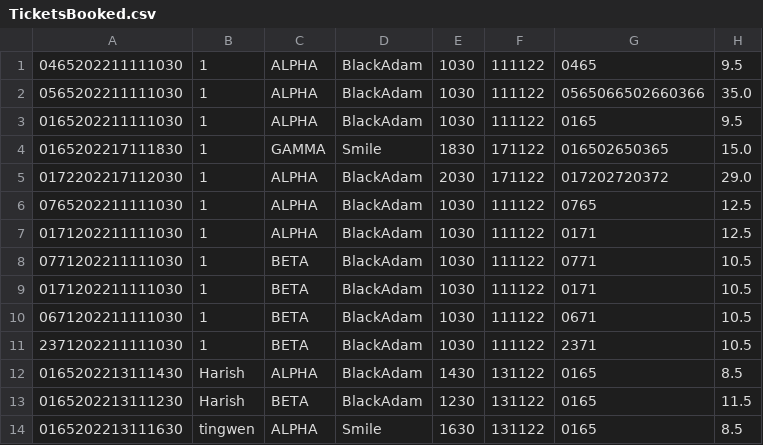
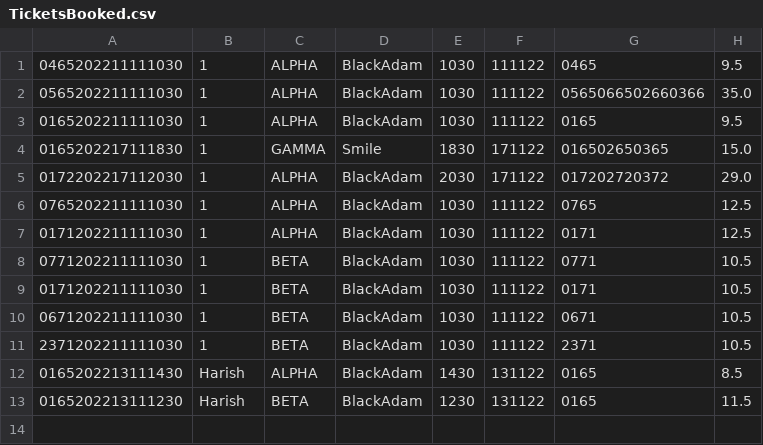
Before and after one commit to JULU909/SC2002-Project-MOBLIMA, a CSV file: Moblima/src/Data/TicketsBooked.csv, drawn as a sheet; the diff names each change by its address in the sheet, - before the commit and + after, or states it on an @@ line.

```diff
--- a/Moblima/src/Data/TicketsBooked.csv
+++ b/Moblima/src/Data/TicketsBooked.csv
-row 14: 0165202213111630 | tingwen | ALPHA | Smile | 1630 | 131122 | 0165 | 8.5
```
Also changed, not shown: 18 other files.
